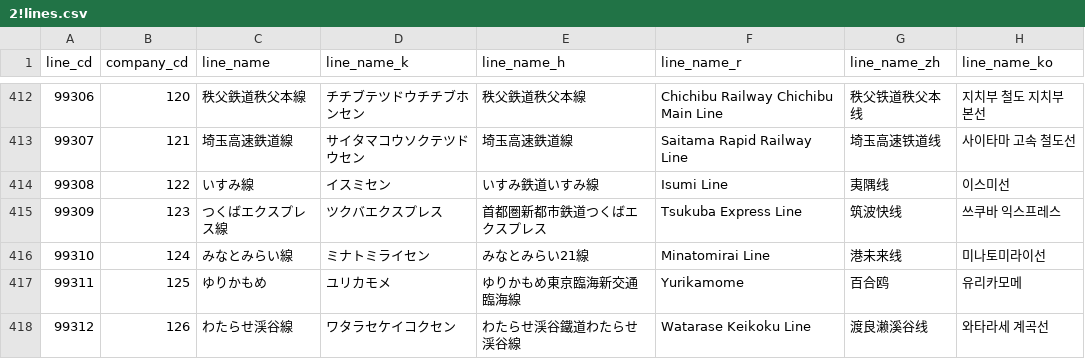
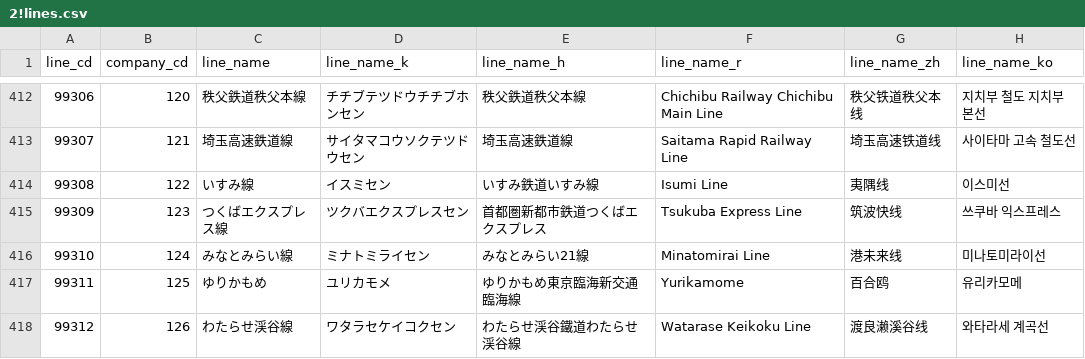
Before and after one commit to TrainLCD/StationAPI, a CSV file: data/2!lines.csv, drawn as a sheet; only a part is shown, gaps mark what is left out; the diff names each change by its address in the sheet, - before the commit and + after, or states it on an @@ line.

Commit message:
TX線対応漏れ

```diff
--- a/data/2!lines.csv
+++ b/data/2!lines.csv
-D415 (line_name_k): ツクバエクスプレス
+D415 (line_name_k): ツクバエクスプレスセン
```
